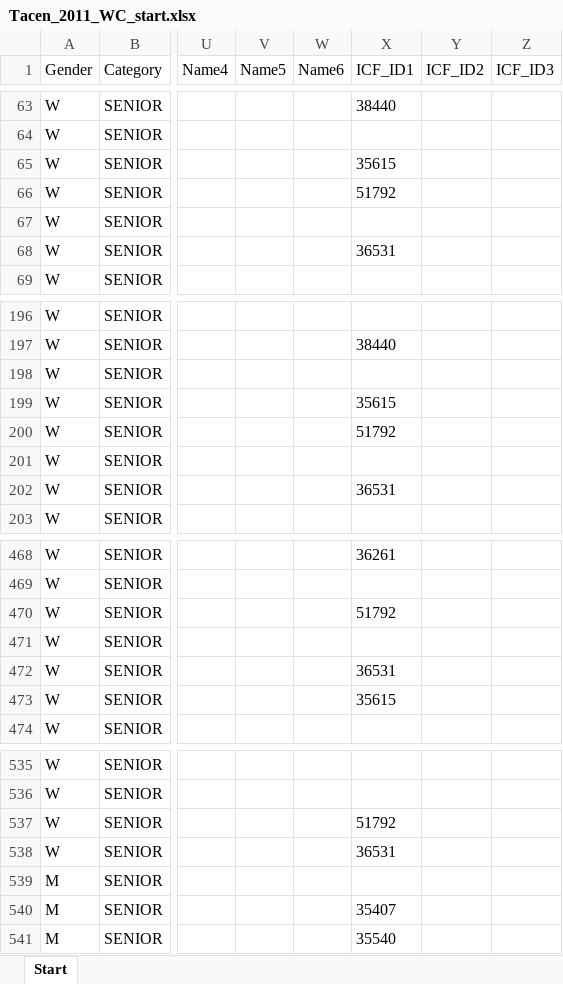
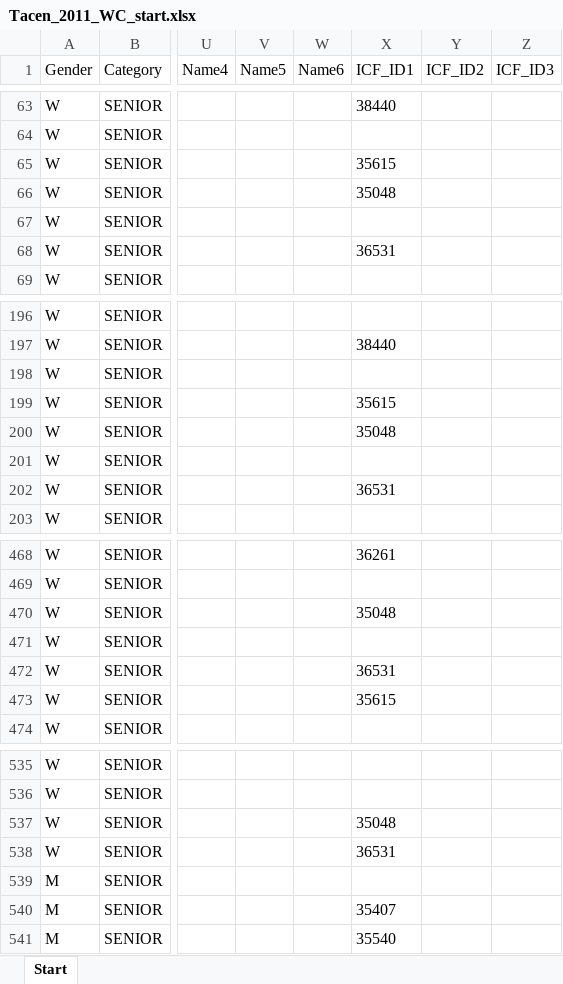
Before and after one commit to kenderfoka/race-sheets, an Excel workbook: events/Tacen_2011_WC/Tacen_2011_WC_start.xlsx, sheet Start, drawn as a sheet; only a part is shown, gaps mark what is left out; values as stored, in another font and other column widths than the file's, no borders; the diff names each change by its address in the sheet, - before the commit and + after, or states it on an @@ line.

Commit message:
Tacen_2011_WC: RU405 HOSKOVA Katerina is 35048 (t164u)

```diff
--- a/events/Tacen_2011_WC/Tacen_2011_WC_start.xlsx (sheet Start)
+++ b/events/Tacen_2011_WC/Tacen_2011_WC_start.xlsx (sheet Start)
-X66 (ICF_ID1): 51792
+X66 (ICF_ID1): 35048
-X200 (ICF_ID1): 51792
+X200 (ICF_ID1): 35048
-X470 (ICF_ID1): 51792
+X470 (ICF_ID1): 35048
-X537 (ICF_ID1): 51792
+X537 (ICF_ID1): 35048
```
Also changed, not shown: 1 other file.
